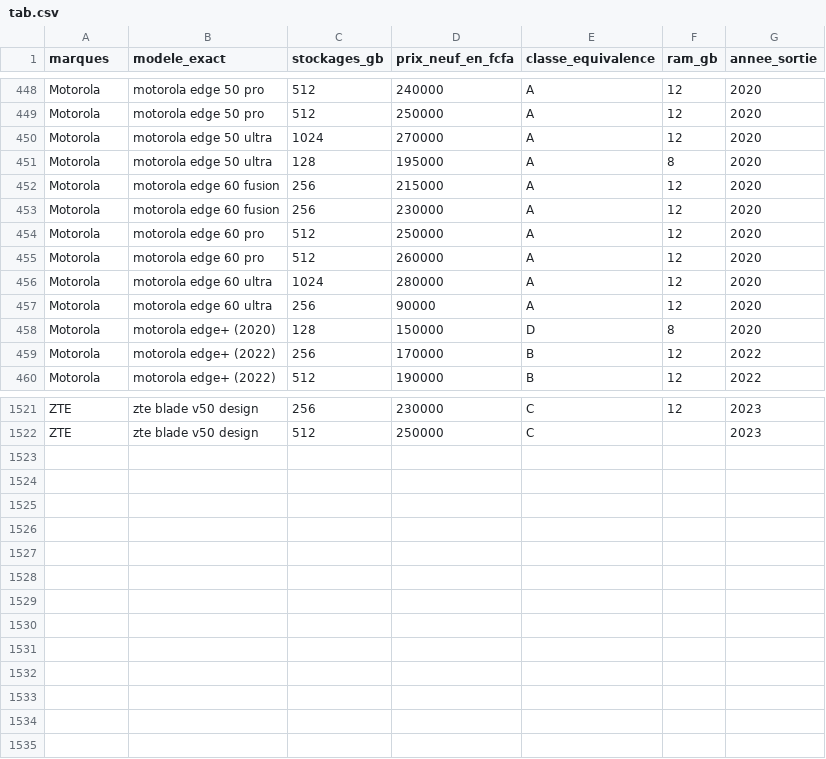
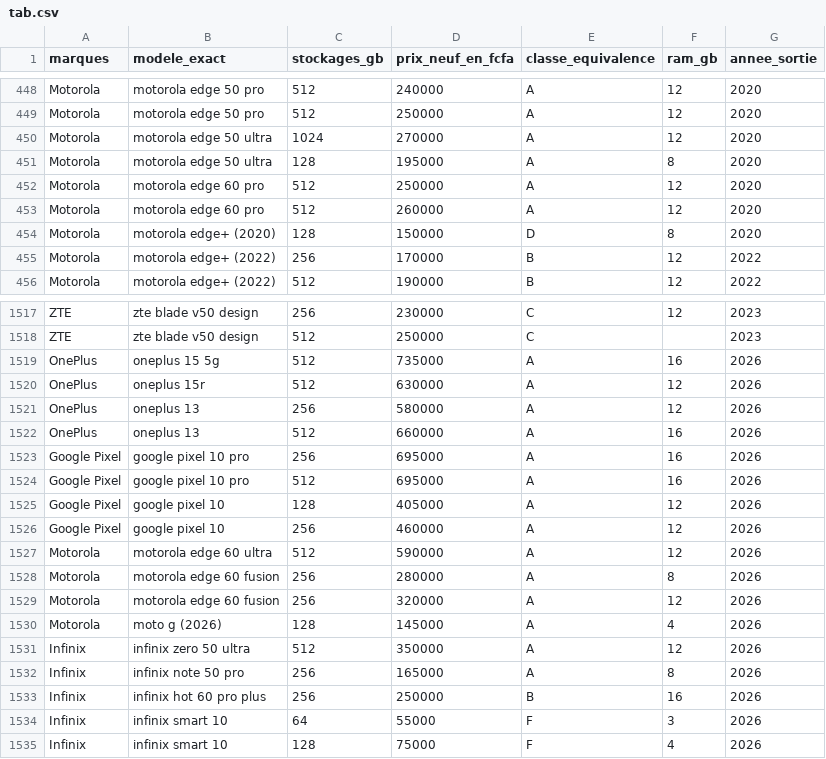
Before and after one commit to bougoune-e/TEKH, a CSV file: data/catalog/tab.csv, drawn as a sheet; only a part is shown, gaps mark what is left out.

```diff
--- a/data/catalog/tab.csv
+++ b/data/catalog/tab.csv
@@ -451,8 +451,4 @@ Motorola ,motorola edge 50 ultra,1024,270000,A,12,2020
 Motorola ,motorola edge 50 ultra,128,195000,A,8,2020
-Motorola ,motorola edge 60 fusion,256,215000,A,12,2020
-Motorola ,motorola edge 60 fusion,256,230000,A,12,2020
 Motorola ,motorola edge 60 pro,512,250000,A,12,2020
 Motorola ,motorola edge 60 pro,512,260000,A,12,2020
-Motorola ,motorola edge 60 ultra,1024,280000,A,12,2020
-Motorola ,motorola edge 60 ultra,256,90000,A,12,2020
 Motorola ,motorola edge+ (2020),128,150000,D,8,2020
@@ -1522 +1518,18 @@ ZTE,zte blade v50 design,256,230000,C,12,2023
 ZTE,zte blade v50 design,512,250000,C,,2023
+OnePlus,oneplus 15 5g,512,735000,A,16,2026
+OnePlus,oneplus 15r,512,630000,A,12,2026
+OnePlus,oneplus 13,256,580000,A,12,2026
+OnePlus,oneplus 13,512,660000,A,16,2026
+Google Pixel,google pixel 10 pro,256,695000,A,16,2026
+Google Pixel,google pixel 10 pro,512,695000,A,16,2026
+Google Pixel,google pixel 10,128,405000,A,12,2026
+Google Pixel,google pixel 10,256,460000,A,12,2026
+Motorola,motorola edge 60 ultra,512,590000,A,12,2026
+Motorola,motorola edge 60 fusion,256,280000,A,8,2026
+Motorola,motorola edge 60 fusion,256,320000,A,12,2026
+Motorola,moto g (2026),128,145000,A,4,2026
+Infinix,infinix zero 50 ultra,512,350000,A,12,2026
+Infinix,infinix note 50 pro,256,165000,A,8,2026
+Infinix,infinix hot 60 pro plus,256,250000,B,16,2026
+Infinix,infinix smart 10,64,55000,F,3,2026
+Infinix,infinix smart 10,128,75000,F,4,2026
```
Also changed, not shown: data/catalog/tab_cleaned.csv, 1 other file.
